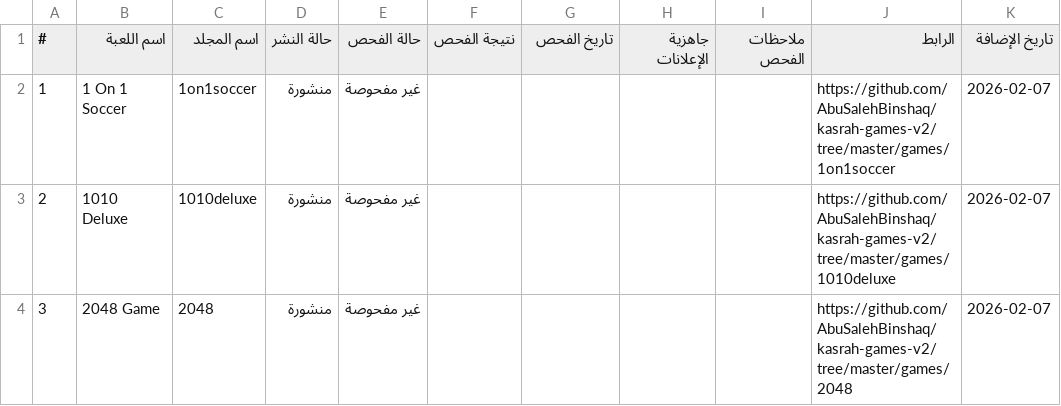
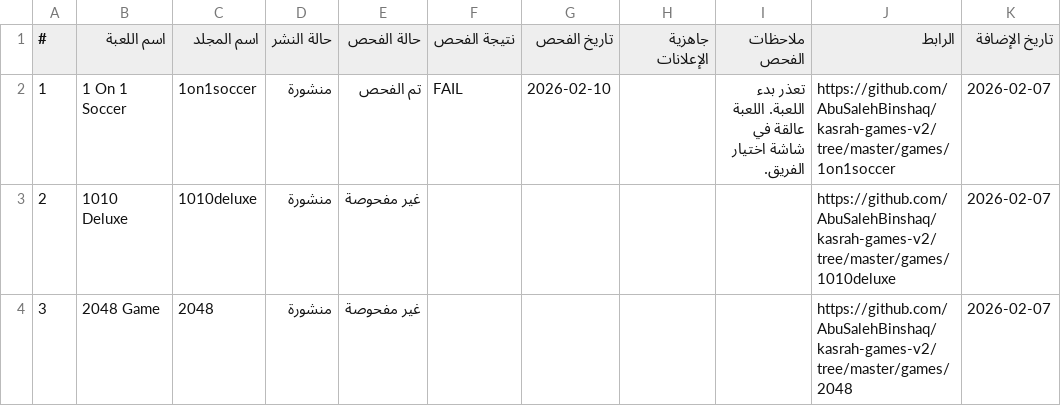
Before and after one commit to AbuSalehBinshaq/kasrah-games-v2, a CSV file: games-report.csv, drawn as a sheet; only a part is shown.

Commit message:
Update report for 1 On 1 Soccer: FAIL

```diff
--- a/games-report.csv
+++ b/games-report.csv
@@ -1,3 +1,3 @@
 #,اسم اللعبة,اسم المجلد,حالة النشر,حالة الفحص,نتيجة الفحص,تاريخ الفحص,جاهزية الإعلانات,ملاحظات الفحص,الرابط,تاريخ الإضافة
-1,1 On 1 Soccer,1on1soccer,منشورة,غير مفحوصة,,,,,https://github.com/AbuSalehBinshaq/kasrah-games-v2/tree/master/games/1on1soccer,2026-02-07
+1,1 On 1 Soccer,1on1soccer,منشورة,تم الفحص,FAIL,2026-02-10,,تعذر بدء اللعبة. اللعبة عالقة في شاشة اختيار الفريق.,https://github.com/AbuSalehBinshaq/kasrah-games-v2/tree/master/games/1on1soccer,2026-02-07
 2,1010 Deluxe,1010deluxe,منشورة,غير مفحوصة,,,,,https://github.com/AbuSalehBinshaq/kasrah-games-v2/tree/master/games/1010deluxe,2026-02-07
```
